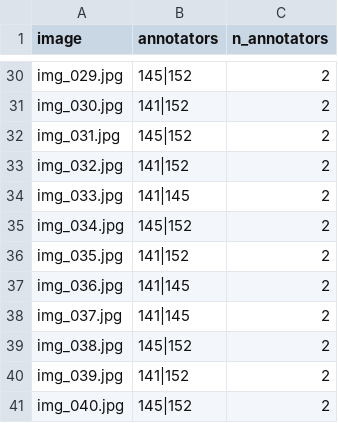
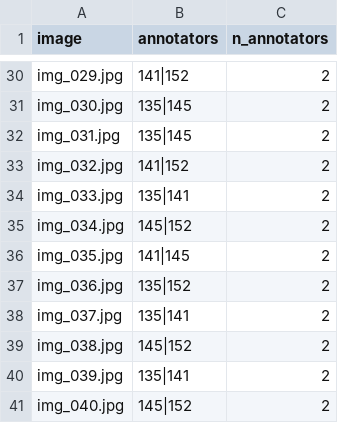
Before and after one commit to ThachDuc123/K5-L23-Day07-T025-Guideline-Taxonomy-QC, a CSV file: submission/qc/assignment.csv, drawn as a sheet; only a part is shown, gaps mark what is left out; the diff covers the shown part only; the diff names each change by its address in the sheet, - before the commit and + after, or states it on an @@ line.

```diff
--- a/submission/qc/assignment.csv
+++ b/submission/qc/assignment.csv
-B30 (annotators): 145|152
+B30 (annotators): 141|152
-B31 (annotators): 141|152
+B31 (annotators): 135|145
-B32 (annotators): 145|152
+B32 (annotators): 135|145
-B34 (annotators): 141|145
+B34 (annotators): 135|141
-B36 (annotators): 141|152
+B36 (annotators): 141|145
-B37 (annotators): 141|145
+B37 (annotators): 135|152
-B38 (annotators): 141|145
+B38 (annotators): 135|141
-B40 (annotators): 141|152
+B40 (annotators): 135|141
```
Also changed, not shown: 22 edited cells elsewhere in this file, 9 other files.
